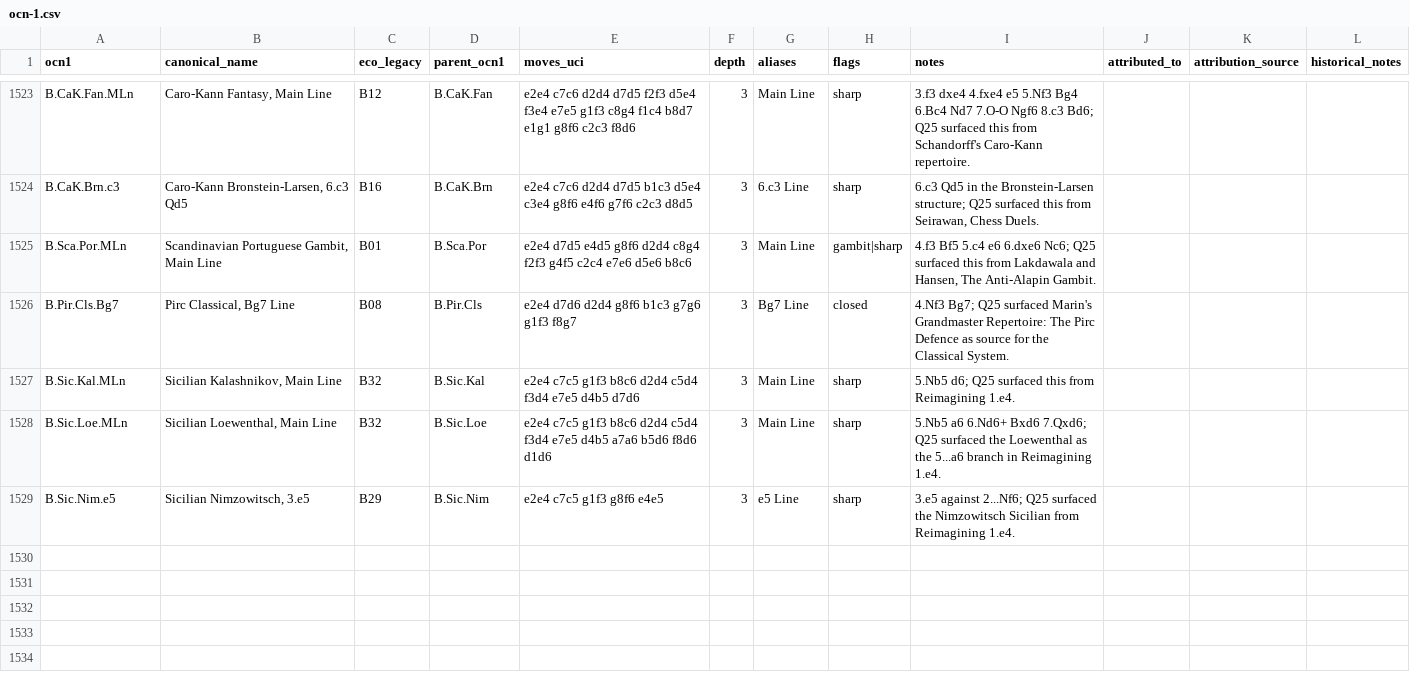
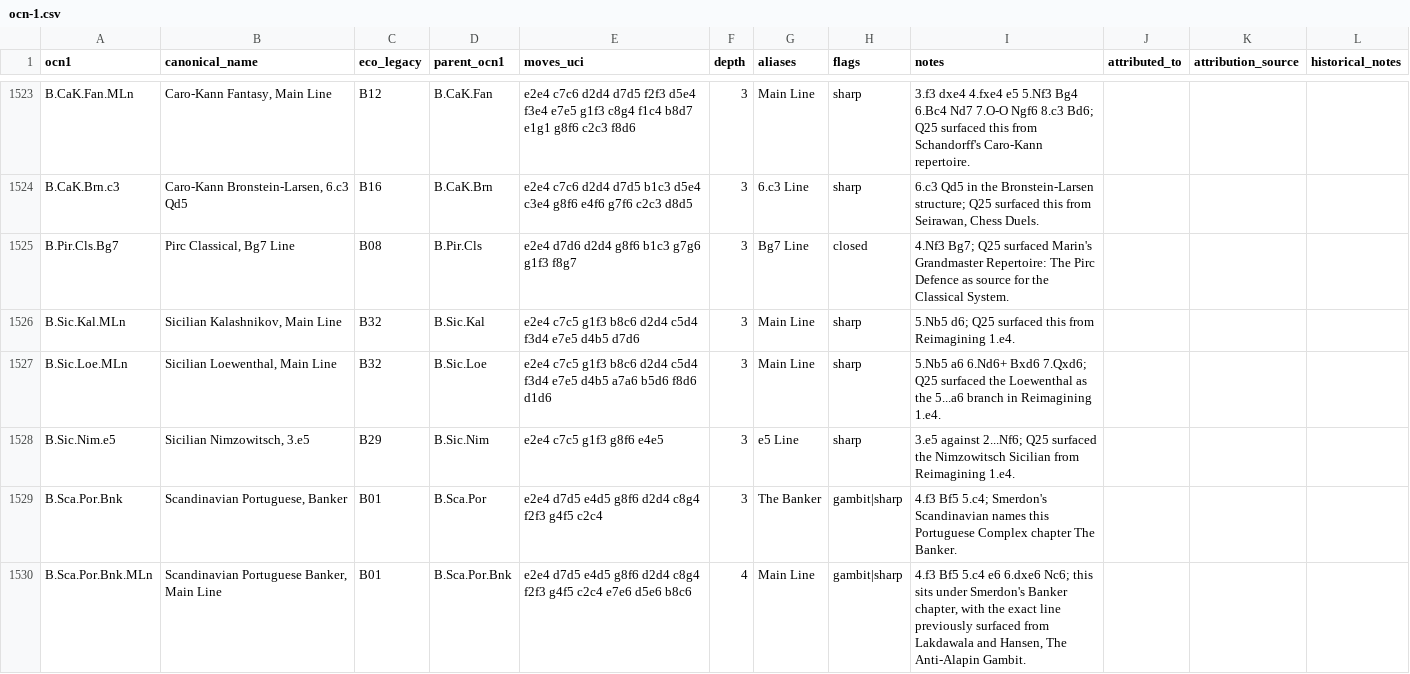
Before and after one commit to escacsfigueres/ocn, a CSV file: catalog/ocn-1.csv, drawn as a sheet; only a part is shown, gaps mark what is left out; the diff covers the shown part only.

Commit message:
Add Smerdon Portuguese Scandinavian lines

```diff
--- a/catalog/ocn-1.csv
+++ b/catalog/ocn-1.csv
@@ -1524,3 +1524,2 @@ B.CaK.Fan.MLn,"Caro-Kann Fantasy, Main Line",B12,B.CaK.Fan,e2e4 c7c6 d2d4 d7d5 f
 B.CaK.Brn.c3,"Caro-Kann Bronstein-Larsen, 6.c3 Qd5",B16,B.CaK.Brn,e2e4 c7c6 d2d4 d7d5 b1c3 d5e4 c3e4 g8f6 e4f6 g7f6 c2c3 d8d5,3,6.c3 Line,sharp,"6.c3 Qd5 in the Bronstein-Larsen structure; Q25 surfaced this from Seirawan, Chess Duels.",,,
-B.Sca.Por.MLn,"Scandinavian Portuguese Gambit, Main Line",B01,B.Sca.Por,e2e4 d7d5 e4d5 g8f6 d2d4 c8g4 f2f3 g4f5 c2c4 e7e6 d5e6 b8c6,3,Main Line,gambit|sharp,"4.f3 Bf5 5.c4 e6 6.dxe6 Nc6; Q25 surfaced this from Lakdawala and Hansen, The Anti-Alapin Gambit.",,,
 B.Pir.Cls.Bg7,"Pirc Classical, Bg7 Line",B08,B.Pir.Cls,e2e4 d7d6 d2d4 g8f6 b1c3 g7g6 g1f3 f8g7,3,Bg7 Line,closed,"4.Nf3 Bg7; Q25 surfaced Marin's Grandmaster Repertoire: The Pirc Defence as source for the Classical System.",,,
@@ -1529 +1528,3 @@ B.Sic.Loe.MLn,"Sicilian Loewenthal, Main Line",B32,B.Sic.Loe,e2e4 c7c5 g1f3 b8c6
 B.Sic.Nim.e5,"Sicilian Nimzowitsch, 3.e5",B29,B.Sic.Nim,e2e4 c7c5 g1f3 g8f6 e4e5,3,e5 Line,sharp,"3.e5 against 2...Nf6; Q25 surfaced the Nimzowitsch Sicilian from Reimagining 1.e4.",,,
+B.Sca.Por.Bnk,"Scandinavian Portuguese, Banker",B01,B.Sca.Por,e2e4 d7d5 e4d5 g8f6 d2d4 c8g4 f2f3 g4f5 c2c4,3,The Banker,gambit|sharp,"4.f3 Bf5 5.c4; Smerdon's Scandinavian names this Portuguese Complex chapter The Banker.",,,
+B.Sca.Por.Bnk.MLn,"Scandinavian Portuguese Banker, Main Line",B01,B.Sca.Por.Bnk,e2e4 d7d5 e4d5 g8f6 d2d4 c8g4 f2f3 g4f5 c2c4 e7e6 d5e6 b8c6,4,Main Line,gambit|sharp,"4.f3 Bf5 5.c4 e6 6.dxe6 Nc6; this sits under Smerdon's Banker chapter, with the exact line previously surfaced from Lakdawala and Hansen, The Anti-Alapin Gambit.",,,
```
Also changed, not shown: 7 added rows and 2 edited cells elsewhere in this file.
